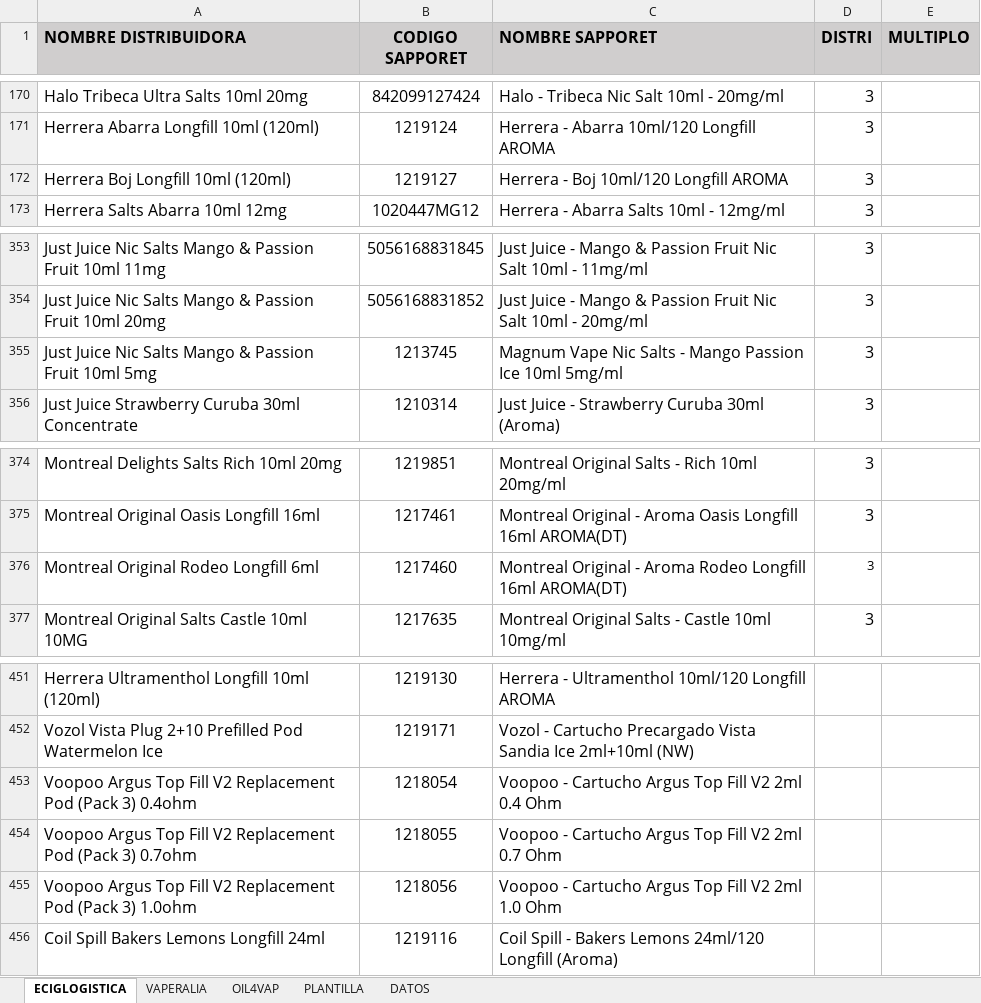
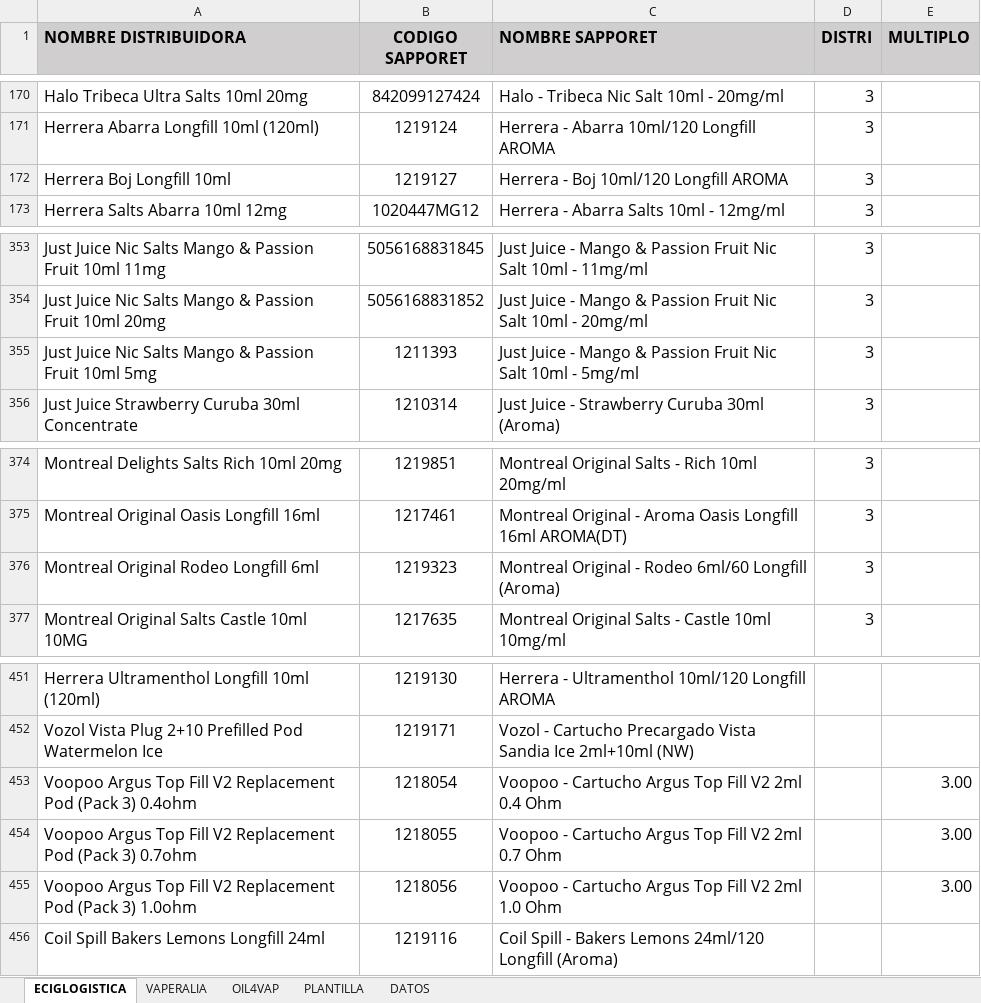
Before and after one commit to betaproyect/OrderExcelGenerator, an Excel workbook: PEDIDOS.xlsx, sheet ECIGLOGISTICA, drawn as a sheet; only a part is shown, gaps mark what is left out; values as stored, in another font and other column widths than the file's, no borders; conditional formats not drawn; the diff covers the shown part only; the diff names each change by its address in the sheet, - before the commit and + after, or states it on an @@ line.

```diff
--- a/PEDIDOS.xlsx (sheet ECIGLOGISTICA)
+++ b/PEDIDOS.xlsx (sheet ECIGLOGISTICA)
-A172 (NOMBRE DISTRIBUIDORA): Herrera Boj Longfill 10ml (120ml)
+A172 (NOMBRE DISTRIBUIDORA): Herrera Boj Longfill 10ml
-B355 (CODIGO SAPPORET): 1213745
+B355 (CODIGO SAPPORET): 1211393
-C355 (NOMBRE SAPPORET): Magnum Vape Nic Salts - Mango Passion Ice 10ml 5mg/ml
+C355 (NOMBRE SAPPORET): Just Juice - Mango & Passion Fruit Nic Salt 10ml - 5mg/ml
-B376 (CODIGO SAPPORET): 1217460
+B376 (CODIGO SAPPORET): 1219323
-C376 (NOMBRE SAPPORET): …Original - Aroma Rodeo Longfill 16ml AROMA(DT)
+C376 (NOMBRE SAPPORET): …Original - Rodeo 6ml/60 Longfill (Aroma)
@@ D376 text size: larger @@
-E453:E455 (MULTIPLO): (empty)
+E453:E455 (MULTIPLO): 3.00
```
Also changed, not shown: 50 added rows and cell formats elsewhere in this sheet, sheet VAPERALIA, sheet DATOS, sheet OIL4VAP, 6 other files.
